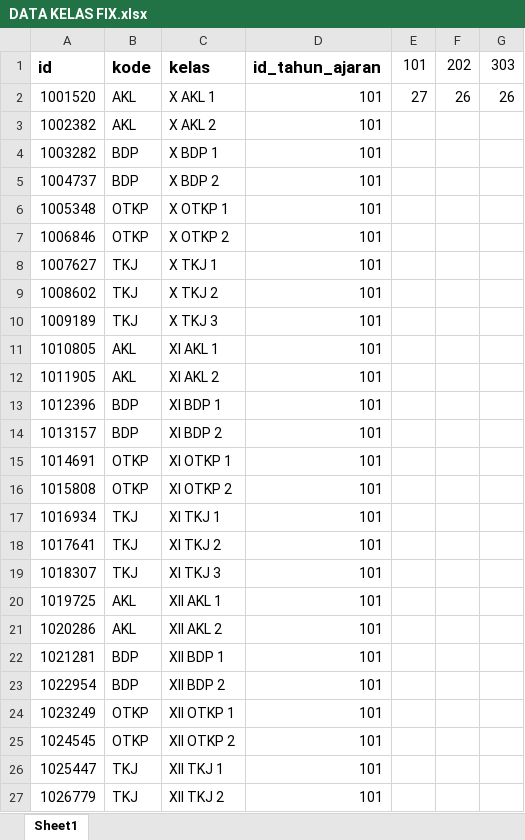
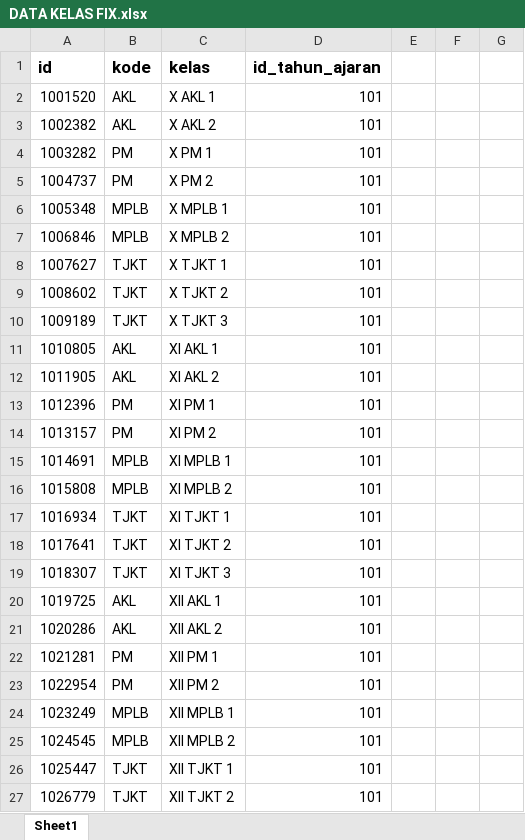
Before and after one commit to webdev14program/sppth_terbaru, an Excel workbook: temp_doc/DATA KELAS FIX.xlsx, sheet Sheet1, drawn as a sheet; only a part is shown; values as stored, in another font and other column widths than the file's, no borders; the diff covers the shown part only; the diff names each change by its address in the sheet, - before the commit and + after, or states it on an @@ line.

```diff
--- a/temp_doc/DATA KELAS FIX.xlsx (sheet Sheet1)
+++ b/temp_doc/DATA KELAS FIX.xlsx (sheet Sheet1)
-E1: 101
+E1: (empty)
-F1: 202
+F1: (empty)
-G1: 303
+G1: (empty)
-E2: 27
+E2: (empty)
-F2: 26
+F2: (empty)
-G2: 26
+G2: (empty)
-B4:B5 (kode): BDP
+B4:B5 (kode): PM
-C4 (kelas): X BDP 1
+C4 (kelas): X PM 1
-C5 (kelas): X BDP 2
+C5 (kelas): X PM 2
-B6:B7 (kode): OTKP
+B6:B7 (kode): MPLB
-C6 (kelas): X OTKP 1
+C6 (kelas): X MPLB 1
-C7 (kelas): X OTKP 2
+C7 (kelas): X MPLB 2
-B8:B10 (kode): TKJ
+B8:B10 (kode): TJKT
-C8 (kelas): X TKJ 1
+C8 (kelas): X TJKT 1
-C9 (kelas): X TKJ 2
+C9 (kelas): X TJKT 2
-C10 (kelas): X TKJ 3
+C10 (kelas): X TJKT 3
-B13:B14 (kode): BDP
+B13:B14 (kode): PM
-C13 (kelas): XI BDP 1
+C13 (kelas): XI PM 1
-C14 (kelas): XI BDP 2
+C14 (kelas): XI PM 2
-B15:B16 (kode): OTKP
+B15:B16 (kode): MPLB
-C15 (kelas): XI OTKP 1
+C15 (kelas): XI MPLB 1
-C16 (kelas): XI OTKP 2
+C16 (kelas): XI MPLB 2
-B17:B19 (kode): TKJ
+B17:B19 (kode): TJKT
-C17 (kelas): XI TKJ 1
+C17 (kelas): XI TJKT 1
-C18 (kelas): XI TKJ 2
+C18 (kelas): XI TJKT 2
-C19 (kelas): XI TKJ 3
+C19 (kelas): XI TJKT 3
-B22:B23 (kode): BDP
+B22:B23 (kode): PM
-C22 (kelas): XII BDP 1
+C22 (kelas): XII PM 1
-C23 (kelas): XII BDP 2
+C23 (kelas): XII PM 2
-B24:B25 (kode): OTKP
+B24:B25 (kode): MPLB
-C24 (kelas): XII OTKP 1
+C24 (kelas): XII MPLB 1
-C25 (kelas): XII OTKP 2
+C25 (kelas): XII MPLB 2
-B26:B27 (kode): TKJ
+B26:B27 (kode): TJKT
-C26 (kelas): XII TKJ 1
+C26 (kelas): XII TJKT 1
-C27 (kelas): XII TKJ 2
+C27 (kelas): XII TJKT 2
```
Also changed, not shown: 80 edited cells elsewhere in this sheet, temp_doc/DATA SISWA FIX.xlsx, 8 other files.
